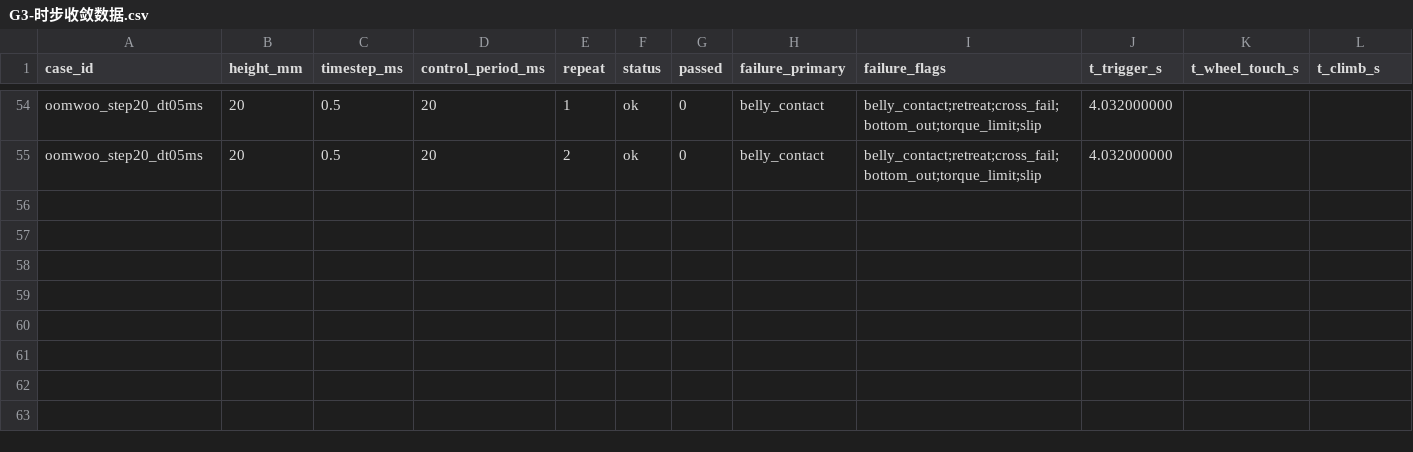
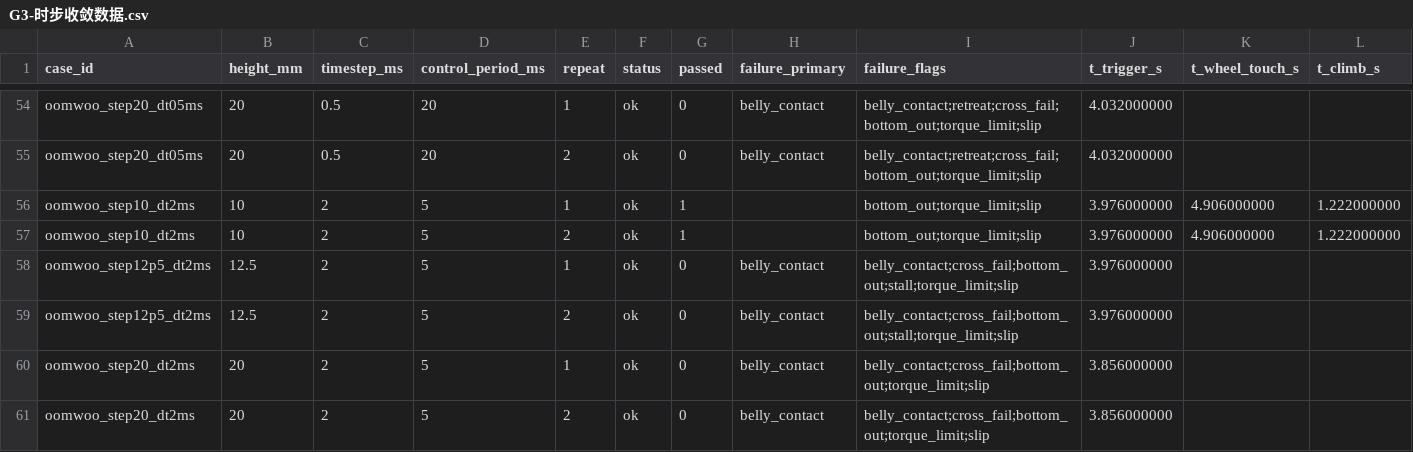
Before and after one commit to keylliucong/mujoco-robot-vacuum, a CSV file: docs/G3-时步收敛数据.csv, drawn as a sheet; only a part is shown, gaps mark what is left out; rows hold the shown columns only; the diff names each change by its address in the sheet, - before the commit and + after, or states it on an @@ line.

```diff
--- a/docs/G3-时步收敛数据.csv
+++ b/docs/G3-时步收敛数据.csv
+row 56: oomwoo_step10_dt2ms | 10 | 2 | 5 | 1 | ok | 1 |  | bottom_out;torque_limit;slip | 3.976000000 | 4.906000000 | 1.222000000
+row 57: oomwoo_step10_dt2ms | 10 | 2 | 5 | 2 | ok | 1 |  | bottom_out;torque_limit;slip | 3.976000000 | 4.906000000 | 1.222000000
+row 58: oomwoo_step12p5_dt2ms | 12.5 | 2 | 5 | 1 | ok | 0 | belly_contact | belly_contact;cross_fail;bottom_out;stall;torque_limit;slip | 3.976000000
+row 59: oomwoo_step12p5_dt2ms | 12.5 | 2 | 5 | 2 | ok | 0 | belly_contact | belly_contact;cross_fail;bottom_out;stall;torque_limit;slip | 3.976000000
+row 60: oomwoo_step20_dt2ms | 20 | 2 | 5 | 1 | ok | 0 | belly_contact | belly_contact;cross_fail;bottom_out;torque_limit;slip | 3.856000000
+row 61: oomwoo_step20_dt2ms | 20 | 2 | 5 | 2 | ok | 0 | belly_contact | belly_contact;cross_fail;bottom_out;torque_limit;slip | 3.856000000
```
Also changed, not shown: 1 other file.
